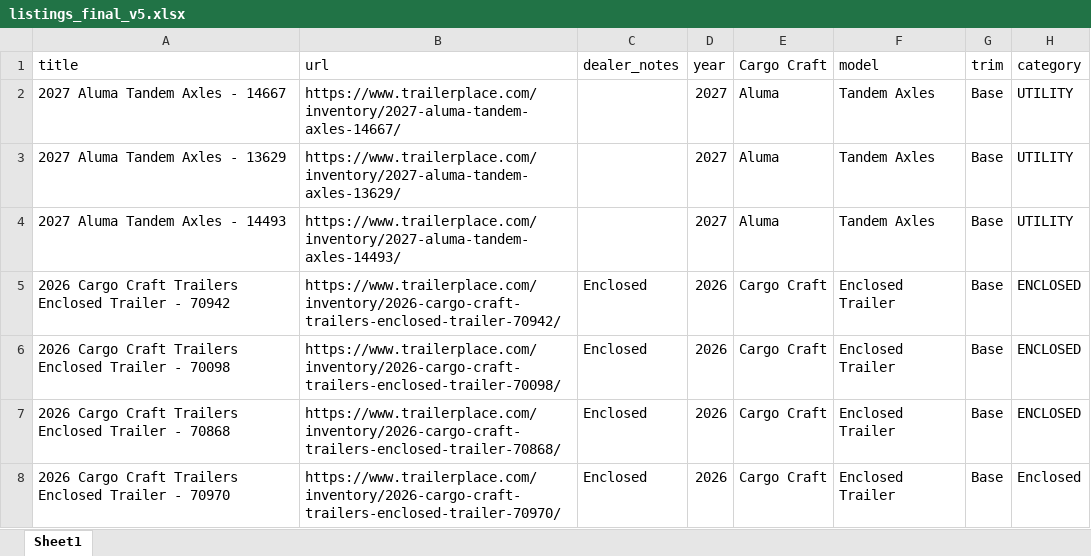
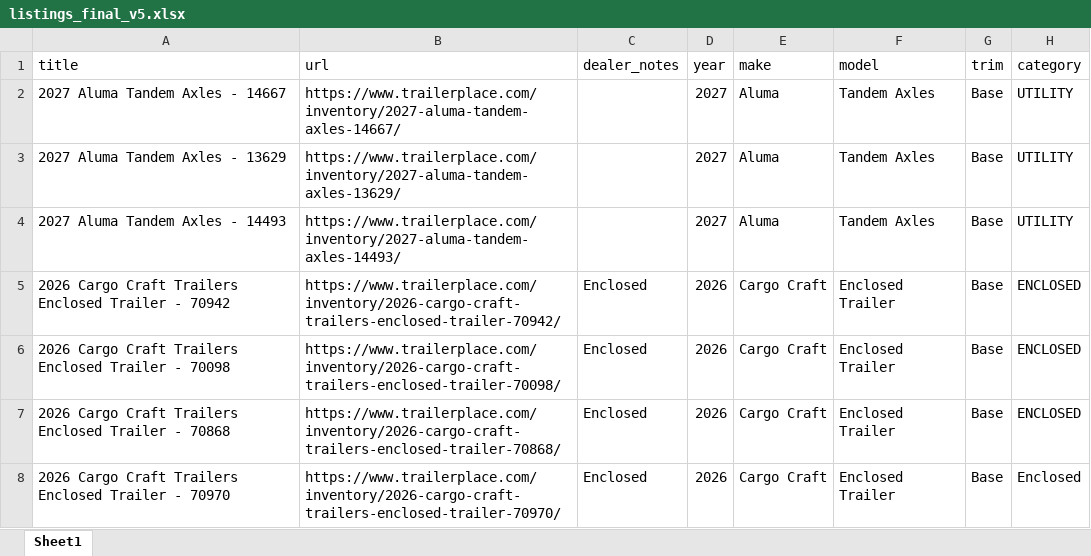
Before and after one commit to ibrahim2k23/trailerplace-temp, an Excel workbook: listings_final_v5.xlsx, sheet Sheet1, drawn as a sheet; only a part is shown; values as stored, in another font and other column widths than the file's, no borders; the diff names each change by its address in the sheet, - before the commit and + after, or states it on an @@ line.

```diff
--- a/listings_final_v5.xlsx (sheet Sheet1)
+++ b/listings_final_v5.xlsx (sheet Sheet1)
-E1: Cargo Craft
+E1: make
```
Also changed, not shown: 3 other files.
